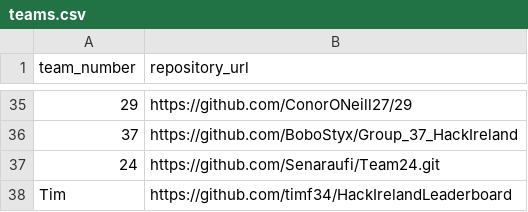
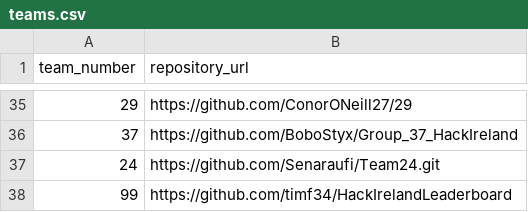
Before and after one commit to timf34/HackIrelandLeaderboard, a CSV file: teams.csv, drawn as a sheet; only a part is shown, gaps mark what is left out; the diff names each change by its address in the sheet, - before the commit and + after, or states it on an @@ line.

Commit message:
update

```diff
--- a/teams.csv
+++ b/teams.csv
-A38 (team_number): Tim
+A38 (team_number): 99
```
